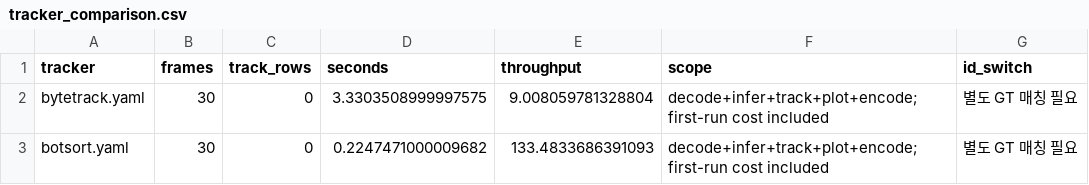
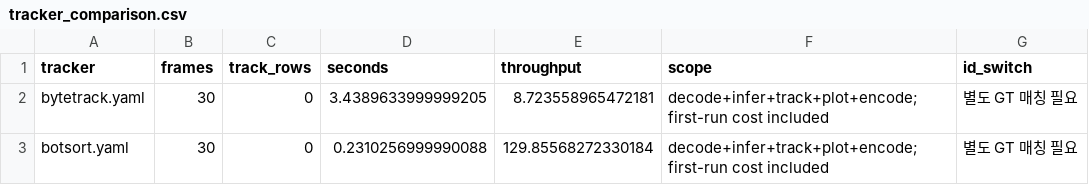
Before and after one commit to jinko0404/ai_academy_2nd, a CSV file: 20261106/02_application/outputs/tracker_comparison.csv, drawn as a sheet.

Commit message:
data: 11월 6일 응용 실습 산출물 추가 업로드

```diff
--- a/20261106/02_application/outputs/tracker_comparison.csv
+++ b/20261106/02_application/outputs/tracker_comparison.csv
@@ -1,3 +1,3 @@
 tracker,frames,track_rows,seconds,throughput,scope,id_switch
-bytetrack.yaml,30,0,3.3303508999997575,9.008059781328804,decode+infer+track+plot+encode; first-run cost included,별도 GT 매칭 필요
-botsort.yaml,30,0,0.2247471000009682,133.4833686391093,decode+infer+track+plot+encode; first-run cost included,별도 GT 매칭 필요
+bytetrack.yaml,30,0,3.4389633999999205,8.723558965472181,decode+infer+track+plot+encode; first-run cost included,별도 GT 매칭 필요
+botsort.yaml,30,0,0.2310256999990088,129.85568272330184,decode+infer+track+plot+encode; first-run cost included,별도 GT 매칭 필요
```
Also changed, not shown: 9 other files.
